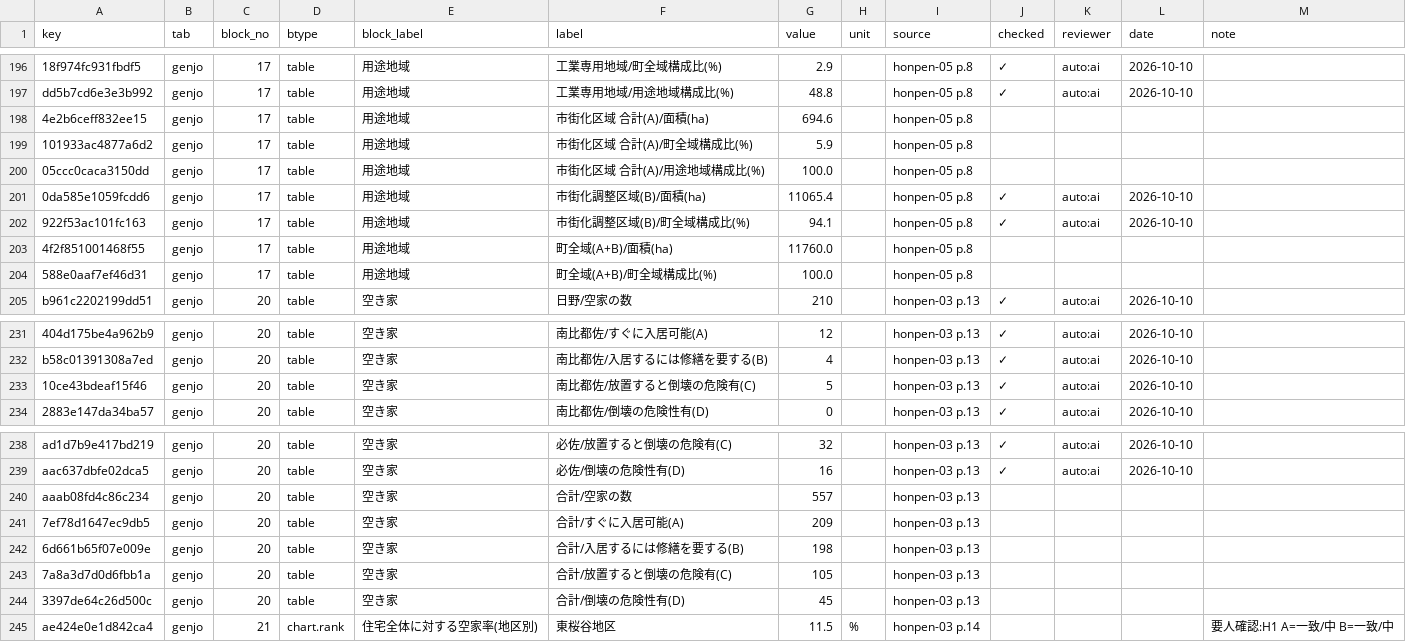
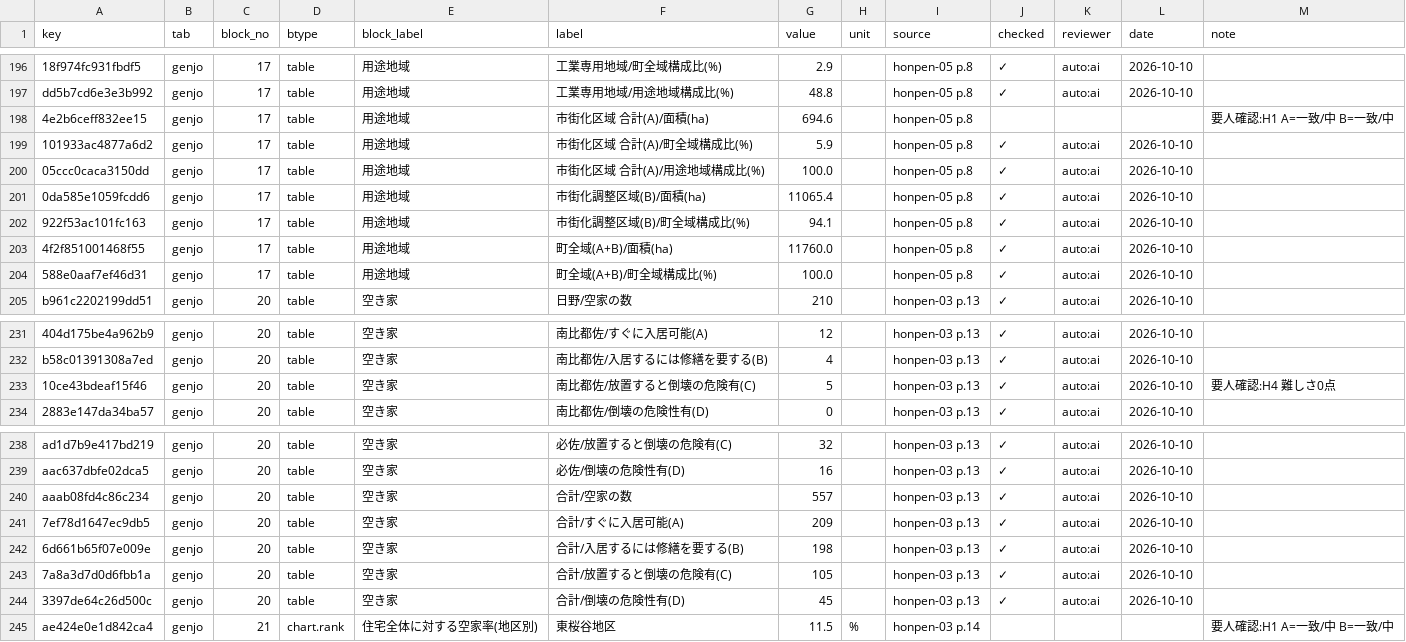
Before and after one commit to kken78/shiga-hino-plans, a TSV file: data/audit_log/toshimaster.tsv, drawn as a sheet; only a part is shown, gaps mark what is left out; the diff names each change by its address in the sheet, - before the commit and + after, or states it on an @@ line.

```diff
--- a/data/audit_log/toshimaster.tsv
+++ b/data/audit_log/toshimaster.tsv
-M198 (note): (empty)
+M198 (note): 要人確認:H1 A=一致/中 B=一致/中
-J199:J200 (checked): (empty)
+J199:J200 (checked): ✓
-K199:K200 (reviewer): (empty)
+K199:K200 (reviewer): auto:ai
-L199:L200 (date): (empty)
+L199:L200 (date): 2026-10-10
-J203:J204 (checked): (empty)
+J203:J204 (checked): ✓
-K203:K204 (reviewer): (empty)
+K203:K204 (reviewer): auto:ai
-L203:L204 (date): (empty)
+L203:L204 (date): 2026-10-10
-M233 (note): (empty)
+M233 (note): 要人確認:H4 難しさ0点
-J240:J244 (checked): (empty)
+J240:J244 (checked): ✓
-K240:K244 (reviewer): (empty)
+K240:K244 (reviewer): auto:ai
-L240:L244 (date): (empty)
+L240:L244 (date): 2026-10-10
```
Also changed, not shown: data/source_issues/toshimaster.tsv.
